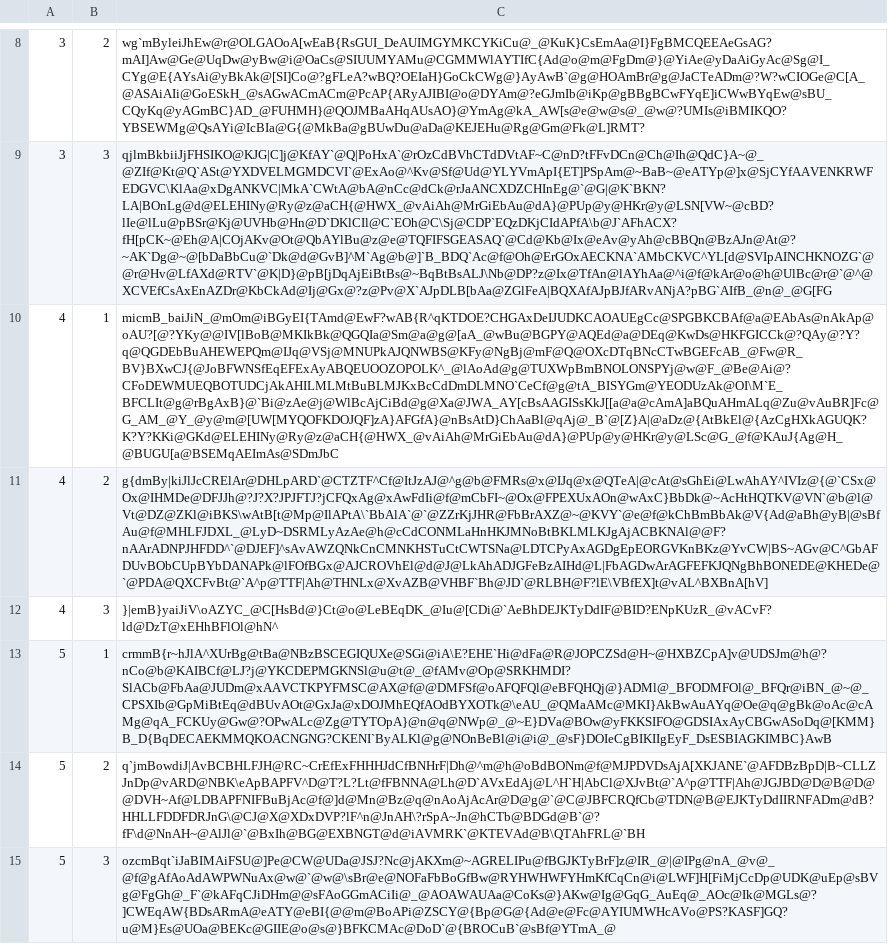
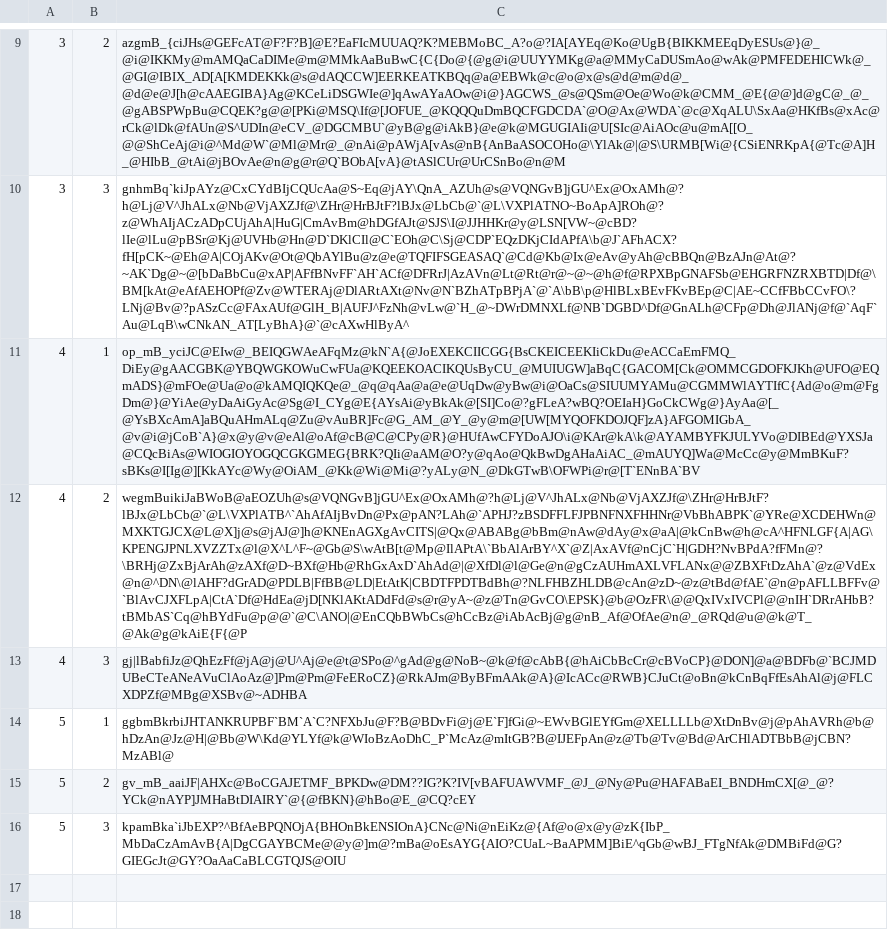
Before and after one commit to JuliaLind/TripGenerator, a CSV file: bike-routes/routes.csv, drawn as a sheet; only a part is shown, gaps mark what is left out; addresses are those after the commit; the diff covers the shown part only; the diff names each change by its address in the sheet, - before the commit and + after, or states it on an @@ line.

```diff
--- a/bike-routes/routes.csv
+++ b/bike-routes/routes.csv
-C9: wg`mByleiJhEw@r@OLGAOoA[wEaB{RsGUI_DeAUIMGYMKCYKiCu@_@KuK}CsEmAa@I}FgBMCQEEAeGsAG?mAI]Aw@Ge@UqDw@yBw@i@OaCs@SIUUMYAMu@CGMMWlAYTIfC{Ad@o@m@FgDm@}@YiAe@yDaAiGyAc@Sg@I_CYg@E{AYsAi@yBkAk@[SI]Co@?gFLeA?wBQ?OEIaH}GoCkCWg@}AyAwB`@g@HOAmBr@g@JaCTeADm@?W?wCIOGe@C[A_@ASAiAIi@GoESkH_@sAGwACmACm@PcAP{ARyAJIBI@o@DYAm@?eGJmIb@iKp@gBBgBCwFYqE]iCWwBYqEw@sBU_CQyKq@yAGmBC}AD_@FUHMH}@QOJMBaAHqAUsAO}@YmAg@kA_AW[s@e@w@s@_@w@?UMIs@iBMIKQO?YBSEWMg@QsAYi@IcBIa@G{@MkBa@gBUwDu@aDa@KEJEHu@Rg@Gm@Fk@L]RMT?
+C9: azgmB_{ciJHs@GEFcAT@F?F?B]@E?EaFIcMUUAQ?K?MEBMoBC_A?o@?IA[AYEq@Ko@UgB{BIKKMEEqDyESUs@}@_@i@IKKMy@mAMQaCaDIMe@m@MMkAaBuBwC{C{Do@{@g@i@UUYYMKg@a@MMyCaDUSmAo@wAk@PMFEDEHICWk@_@GI@IBIX_AD[A[KMDEKKk@s@dAQCCW]EERKEATKBQq@a@EBWk@c@o@x@s@d@m@d@_@d@e@J[h@cAAEGIBA}Ag@KCeLiDSGWIe@]qAwAYaAOw@i@}AGCWS_@s@QSm@Oe@Wo@k@CMM_@E{@@]d@gC@_@_@gABSPWpBu@CQEK?g@@[PKi@MSQ\If@[JOFUE_@KQQQuDmBQCFGDCDA`@O@Ax@WDA`@c@XqALU\SxAa@HKfBs@xAc@rCk@lDk@fAUn@S^UDIn@eCV_@DGCMBU`@yB@g@iAkB}@e@k@MGUGIAIi@U[SIc@AiAOc@u@mA[[O_@@ShCeAj@i@^Md@W`@Ml@Mr@_@nAi@pAWjA[vAs@nB{AnBaASOCOHo@\YlAk@|@S\URMB[Wi@{CSiENRKpA{@Tc@A]H_@HIbB_@tAi@jBOvAe@n@g@r@Q`BObA[vA}@tASlCUr@UrCSnBo@n@M
-C10: qjlmBkbiiJjFHSIKO@KJG|C]j@KfAY`@Q|PoHxA`@rOzCdBVhCTdDVtAF~C@nD?tFFvDCn@Ch@Ih@QdC}A~@_@ZIf@Kt@Q`ASt@YXDVELMGMDCVI`@ExAo@^Kv@Sf@Ud@YLYVmApI{ET]PSpAm@~BaB~@eATYp@]x@SjCYfAAVENKRWFEDGVC\KlAa@xDgANKVC|MkA`CWtA@bA@nCc@dCk@rJaANCXDZCHInEg@`@G|@K`BKN?LA|BOnLg@d@ELEHINy@Ry@z@aCH{@HWX_@vAiAh@MrGiEbAu@dA}@PUp@y@HKr@y@LSN[VW~@cBD?lIe@lLu@pBSr@Kj@UVHb@Hn@D`DKlCIl@C`EOh@C\Sj@CDP`EQzDKjCIdAPfA\b@J`AFhACX?fH[pCK~@Eh@A|COjAKv@Ot@QbAYlBu@z@e@TQFIFSGEASAQ`@Cd@Kb@Ix@eAv@yAh@cBBQn@BzAJn@At@?~AK`Dg@~@[bDaBbCu@`Dk@d@GvB]^M`Ag@b@]`B_BDQ`Ac@f@Oh@ErGOxAECKNA`AMbCKVC^YL[d@SVIpAINCHKNOZG`@@r@Hv@LfAXd@RTV`@K|D}@pB[jDqAjEiBtBs@~BqBtBsALJ\Nb@DP?z@Ix@TfAn@lAYhAa@^i@f@kAr@o@h@UlBc@r@`@^@XCVEfCsAxEnAZDr@KbCkAd@Ij@Gx@?z@Pv@X`AJpDLB[bAa@ZGlFeA|BQXAfAJpBJfARvANjA?pBG`AIfB_@n@_@G[FG
+C10: gnhmBq`kiJpAYz@CxCYdBIjCQUcAa@S~Eq@jAY\QnA_AZUh@s@VQNGvB]jGU^Ex@OxAMh@?h@Lj@V^JhALx@Nb@VjAXZJf@\ZHr@HrBJtF?lBJx@LbCb@`@L\VXPlATNO~BoApA]ROh@?z@WhAIjACzADpCUjAhA|HuG|CmAvBm@hDGfAJt@SJS\I@JJHHKr@y@LSN[VW~@cBD?lIe@lLu@pBSr@Kj@UVHb@Hn@D`DKlCIl@C`EOh@C\Sj@CDP`EQzDKjCIdAPfA\b@J`AFhACX?fH[pCK~@Eh@A|COjAKv@Ot@QbAYlBu@z@e@TQFIFSGEASAQ`@Cd@Kb@Ix@eAv@yAh@cBBQn@BzAJn@At@?~AK`Dg@~@[bDaBbCu@xAP|AFfBNvFF`AH`ACf@DFRrJ|AzAVn@Lt@Rt@r@~@~@h@f@RPXBpGNAFSb@EHGRFNZRXBTD|Df@\BM[kAt@eAfAEHOPf@Zv@WTERAj@DlARtAXt@Nv@N`BZhATpBPjA`@`A\bB\p@HlBLxBEvFKvBEp@C|AE~CCfFBbCCvFO\?LNj@Bv@?pASzCc@FAxAUf@GlH_B|AUFJ^FzNh@vLw@`H_@~DWrDMNXLf@NB`DGBD^Df@GnALh@CFp@Dh@JlANj@f@`AqF`Au@LqB\wCNkAN_AT[LyBhA}@`@cAXwHlByA^
-C11: micmB_baiJiN_@mOm@iBGyEI{TAmd@EwF?wAB{R^qKTDOE?CHGAxDeIJUDKCAOAUEgCc@SPGBKCBAf@a@EAbAs@nAkAp@oAU?[@?YKy@@IV[lBoB@MKIkBk@QGQIa@Sm@a@g@[aA_@wBu@BGPY@AQEd@a@DEq@KwDs@HKFGICCk@?QAy@?Y?q@QGDEbBuAHEWEPQm@IJq@VSj@MNUPkAJQNWBS@KFy@NgBj@mF@Q@OXcDTqBNcCTwBGEFcAB_@Fw@R_BV}BXwCJ{@JoBFWNSfEqEFExAyABQEUOOZOPOLK^_@lAoAd@g@TUXWpBmBNOLONSPYj@w@F_@Be@Ai@?CFoDEWMUEQBOTUDCjAkAHILMLMtBuBLMJKxBcCdDmDLMNO`CeCf@g@tA_BISYGm@YEODUzAk@OI\M`E_BFCLIt@g@rBgAxB}@`Bi@zAe@j@WlBcAjCiBd@g@Xa@JWA_AY[cBsAAGISsKkJ[[a@a@cAmA]aBQuAHmALq@Zu@vAuBR]Fc@G_AM_@Y_@y@m@[UW[MYQOFKDOJQF]zA}AFGfA}@nBsAtD}ChAaBl@qAj@_B`@[Z}A|@aDz@{AtBkEl@{AzCgHXkAGUQK?K?Y?KKi@GKd@ELEHINy@Ry@z@aCH{@HWX_@vAiAh@MrGiEbAu@dA}@PUp@y@HKr@y@LSc@G_@f@KAuJ{Ag@H_@BUGU[a@BSEMqAEImAs@SDmJbC
+C11: op_mB_yciJC@EIw@_BEIQGWAeAFqMz@kN`A{@JoEXEKCIICGG{BsCKEICEEKIiCkDu@eACCaEmFMQ_DiEy@gAACGBK@YBQWGKOWuCwFUa@KQEEKOACIKQUsByCU_@MUIUGW]aBqC{GACOM[Ck@OMMCGDOFKJKh@UFO@EQmADS}@mFOe@Ua@o@kAMQIQKQe@_@q@qAa@a@e@UqDw@yBw@i@OaCs@SIUUMYAMu@CGMMWlAYTIfC{Ad@o@m@FgDm@}@YiAe@yDaAiGyAc@Sg@I_CYg@E{AYsAi@yBkAk@[SI]Co@?gFLeA?wBQ?OEIaH}GoCkCWg@}AyAa@[_@YsBXcAmA]aBQuAHmALq@Zu@vAuBR]Fc@G_AM_@Y_@y@m@[UW[MYQOFKDOJQF]zA}AFGOMIGbA_@v@i@jCoB`A}@x@y@v@eAl@oAf@cB@C@CPy@R}@HUfAwCFYDoAJO\i@KAr@kA\k@AYAMBYFKJULYVo@DIBEd@YXSJa@CQcBiAs@WIOGIOYOGQCGKGMEG{BRK?QIi@aAM@O?y@qAo@QkBwDgAHaAiAC_@mAUYQ]Wa@McCc@y@MmBKuF?sBKs@I[Ig@][KkAYc@Wy@OiAM_@Kk@Wi@Mi@?yALy@N_@DkGTwB\OFWPi@r@[T`ENnBA`BV
-C12: g{dmBy|kiJlJcCRElAr@DHLpARD`@CTZTF^Cf@ItJzAJ@^g@b@FMRs@x@IJq@x@QTeA|@cAt@sGhEi@LwAhAY^IVIz@{@`CSx@Ox@IHMDe@DFJJh@?J?X?JPJFTJ?jCFQxAg@xAwFdIi@f@mCbFI~@Ox@FPEXUxAOn@wAxC}BbDk@~AcHtHQTKV@VN`@b@l@Vt@DZ@ZKl@iBKS\wAtB[t@Mp@IlAPtA\`BbAlA`@`@ZZrKjJHR@FbBrAXZ@~@KVY`@e@f@kChBmBbAk@V{Ad@aBh@yB|@sBfAu@f@MHLFJDXL_@LyD~DSRMLyAzAe@h@cCdCONMLaHnHKJMNoBtBKLMLKJgAjACBKNAl@@F?nAArADNPJHFDD^`@DJEF]^sAvAWZQNkCnCMNKHSTuCtCWTSNa@LDTCPyAxAGDgEpEORGVKnBKz@YvCW|BS~AGv@C^GbAFDUvBObCUpBYbDANAPk@lFOfBGx@AJCROVhEl@d@J@LkAhADJGFeBzAIHd@L|FbAGDwArAGFEFKJQNgBhBONEDE@KHEDe@`@PDA@QXCFvBt@`A^p@TTF|Ah@THNLx@XvAZB@VHBF`Bh@JD`@RLBH@F?lE\VBfEX]t@vAL^BXBnA[hV]
+C12: wegmBuikiJaBWoB@aEOZUh@s@VQNGvB]jGU^Ex@OxAMh@?h@Lj@V^JhALx@Nb@VjAXZJf@\ZHr@HrBJtF?lBJx@LbCb@`@L\VXPlATB^`AhAfAIjBvDn@Px@pAN?LAh@`APHJ?zBSDFFLFJPBNFNXFHHNr@VbBhABPK`@YRe@XCDEHWn@MXKTGJCX@L@X]j@s@jAJ@]h@KNEnAGXgAvCITS|@Qx@ABABg@bBm@nAw@dAy@x@aA|@kCnBw@h@cA^HFNLGF{A|AG\KPENGJPNLXVZZTx@l@X^L^F~@Gb@S\wAtB[t@Mp@IlAPtA\`BbAlArBY^X`@Z|AxAVf@nCjC`H|GDH?NvBPdA?fFMn@?\BRHj@ZxBjArAh@zAXf@D~BXf@Hb@RhGxAxD`AhAd@|@XfDl@l@Ge@n@gCzAUHmAXLVFLANx@@ZBXFtDzAhA`@z@VdEx@n@^DN\@lAHF?dGrAD@PDLB|FfBB@LD|EtAtK|CBDTFPDTBdBh@?NLFHBZHLDB@cAn@zD~@z@tBd@fAE`@n@pAFLLBFFv@`BlAvCJXFLpA|CtA`Df@HdEa@jD[NKlAKtADdFd@s@r@yA~@z@Tn@GvCO\EPSK}@b@OzFR\@@QxIVxIVCPl@@nIH`DRrAHbB?tBMbAS`Cq@hBYdFu@p@@`@C\ANO|@EnCQbBWbCs@hCcBz@iAbAcBj@g@nB_Af@OfAe@n@_@RQd@u@@k@T_@Ak@g@kAiE{F{@P
-C13: }|emB}yaiJiV\oAZYC_@C[HsBd@}Ct@o@LeBEqDK_@Iu@[CDi@`AeBhDEJKTyDdIF@BID?ENpKUzR_@vACvF?ld@DzT@xEHhBFlOl@hN^
+C13: gj|lBabfiJz@QhEzFf@jA@j@U^Aj@e@t@SPo@^gAd@g@NoB~@k@f@cAbB{@hAiCbBcCr@cBVoCP}@DON]@a@BDFb@`BCJMDUBeCTeANeAVuClAoAz@]Pm@Pm@FeERoCZ}@RkAJm@ByBFmAAk@A}@IcACc@RWB}CJuCt@oBn@kCnBqFfEsAhAl@j@FLCXDPZf@MBg@XSBv@~ADHBA
-C14: crmmB{r~hJlA^XUrBg@tBa@NBzBSCEGIQUXe@SGi@iA\E?EHE`Hi@dFa@R@JOPCZSd@H~@HXBZCpA]v@UDSJm@h@?nCo@b@KAIBCf@LJ?j@YKCDEPMGKNSl@u@t@_@fAMv@Op@SRKHMDI?SlACb@FbAa@JUDm@xAAVCTKPYFMSC@AX@f@@DMFSf@oAFQFQl@eBFQHQj@}ADMl@_BFODMFOl@_BFQr@iBN_@~@_CPSXIb@GpMiBtEq@dBUvAOt@GxJa@xDOJMhEQfAOdBYXOTk@\eAU_@QMaAMc@MKI}AkBwAuAYq@Oe@q@gBk@oAc@cAMg@qA_FCKUy@Gw@?OPwALc@Zg@TYTOpA}@n@q@NWp@_@~E}DVa@BOw@yFKKSIFO@GDSIAxAyCBGwASoDq@[KMM}B_D{BqDECAEKMMQKOACNGNG?CKENI`ByALKl@g@NOnBeBl@i@i@_@sF}DOIeCgBIKIIgEyF_DsESBIAGKIMBC}AwB
+C14: ggbmBkrbiJHTANKRUPBF`BM`A`C?NFXbJu@F?B@BDvFi@j@E`F]fGi@~EWvBGlEYfGm@XELLLLb@XtDnBv@j@pAhAVRh@b@hDzAn@Jz@H|@Bb@W\Kd@YLYf@k@WIoBzAoDhC_P`McAz@mItGB?B@IJEFpAn@z@Tb@Tv@Bd@ArCHlADTBbB@jCBN?MzABl@
-C15: q`jmBowdiJ|AvBCBHLFJH@RC~CrEfExFHHHJdCfBNHrF|Dh@^m@h@oBdBONm@f@MJPDVDsAjA[XKJANE`@AFDBzBpD|B~CLLZJnDp@vARD@NBK\eApBAPFV^D@T?L?Lt@fFBNNA@Lh@D`AVxEdAj@L^H`H|AbCl@XJvBt@`A^p@TTF|Ah@JGJBD@D@B@D@@DVH~Af@LDBAPFNIFBuBjAc@f@]d@Mn@Bz@q@nAoAjAcAr@D@g@`@C@JBFCRQfCb@TDN@B@EJKTyDdIIRNFADm@dB?HHLLFDDFDRJnG\@CJ@X@XDxDVP?lF^n@JnAH\?rSpA~Jn@hCTb@BDGd@B`@?fF\d@NnAH~@AlJl@`@BxIh@BG@EXBNGT@d@iAVMRK`@KTEVAd@B\QTAhFRL@`BH
+C15: gv_mB_aaiJF|AHXc@BoCGAJETMF_BPKDw@DM??IG?K?IV[vBAFUAWVMF_@J_@Ny@Pu@HAFABaEI_BNDHmCX[@_@?YCk@nAYP]JMHaBtDIAIRY`@{@fBKN}@hBo@E_@CQ?cEY
-C16: ozcmBqt`iJaBIMAiFSU@]Pe@CW@UDa@JSJ?Nc@jAKXm@~AGRELIPu@fBGJKTyBrF]z@IR_@|@IPg@nA_@v@_@f@gAfAoAdAWPWNuAx@w@`@w@\sBr@e@NOFaFbBoGfBw@RYHWHWFYHmKfCqCn@i@LWF]H[FiMjCcDp@UDK@uEp@sBVg@FgGh@_F`@kAFqCJiDHm@@sFAoGGmACiIi@_@AOAWAUAa@CoKs@}AKw@Ig@GqG_AuEq@_AOc@Ik@MGLs@?]CWEqAW{BDsARmA@eATY@eBI{@@m@BoAPi@ZSCY@{Bp@G@{Ad@e@Fc@AYIUMWHcAVo@PS?KASF]GQ?u@M}Es@UOa@BEKc@GIIE@o@s@}BFKCMAc@DoD`@{BROCuB`@sBf@YTmA_@
+C16: kpamBka`iJbEXP?^BfAeBPQNOjA{BHOnBkENSIOnA}CNc@Ni@nEiKz@{Af@o@x@y@zK{IbP_MbDaCzAmAvB{A|DgCGAYBCMe@@y@]m@?mBa@oEsAYG{AIO?CUaL~BaAPMM]BiE^qGb@wBJ_FTgNfAk@DMBiFd@G?GIEGcJt@GY?OaAaCaBLCGTQJS@OIU
```
Also changed, not shown: 1 added row and 7 edited cells elsewhere in this file, bike-routes/time-distance.csv, 5 other files.
